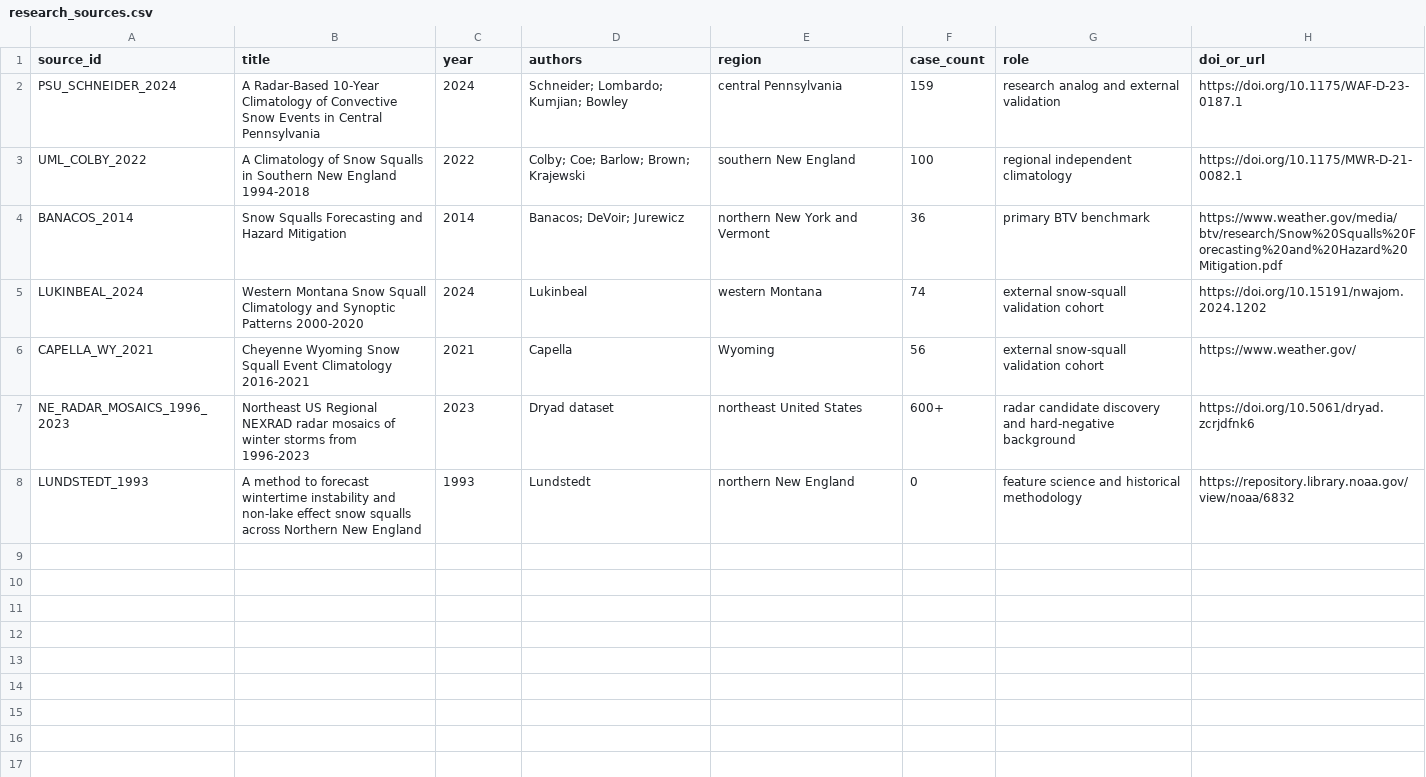
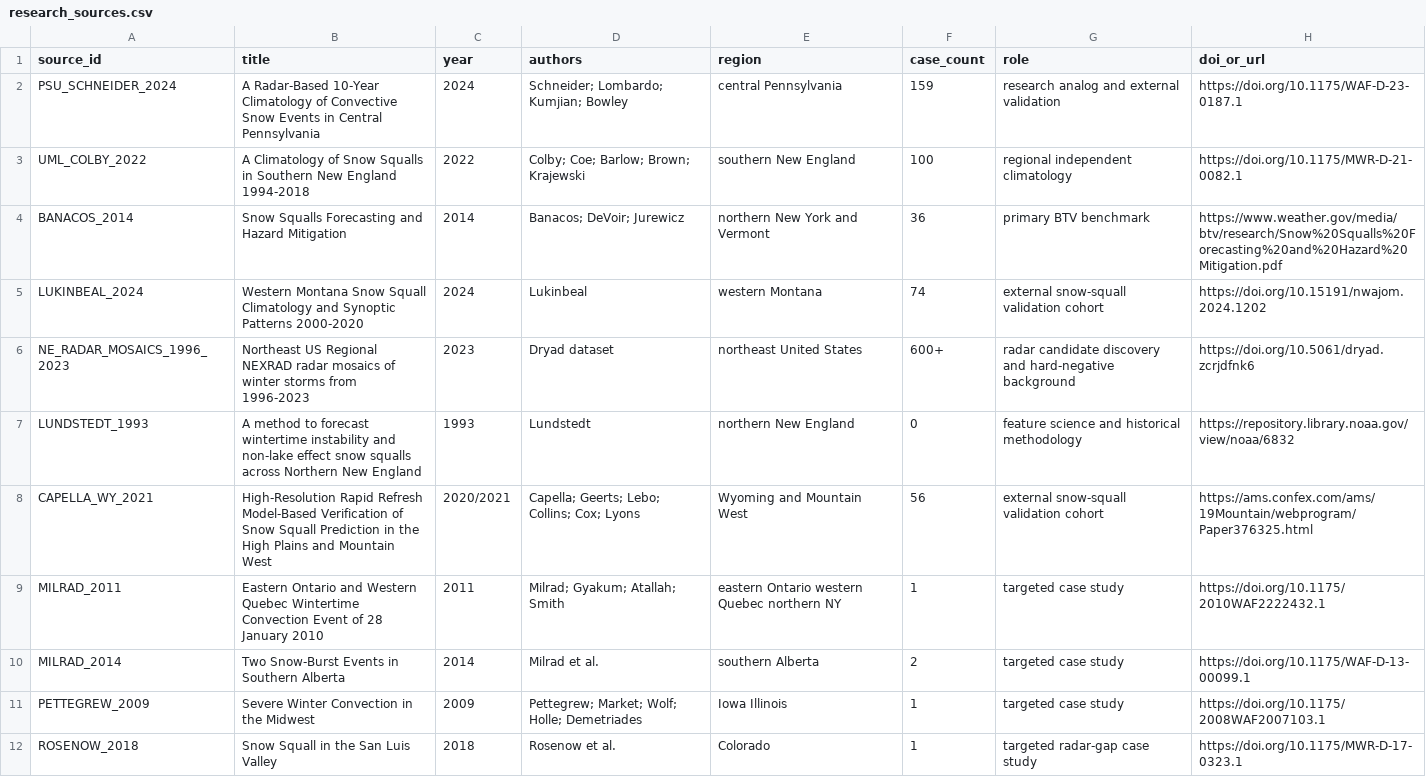
Before and after one commit to nwsmatthewclay/BTV-SnowSquall, a CSV file: data/research/research_sources.csv, drawn as a sheet.

Commit message:
add targeted snow squall case-study cohorts

```diff
--- a/data/research/research_sources.csv
+++ b/data/research/research_sources.csv
@@ -5,4 +5,8 @@ BANACOS_2014,Snow Squalls Forecasting and Hazard Mitigation,2014,"Banacos; DeVoi
 LUKINBEAL_2024,Western Montana Snow Squall Climatology and Synoptic Patterns 2000-2020,2024,"Lukinbeal",western Montana,74,external snow-squall validation cohort,https://doi.org/10.15191/nwajom.2024.1202
-CAPELLA_WY_2021,Cheyenne Wyoming Snow Squall Event Climatology 2016-2021,2021,Capella,Wyoming,56,external snow-squall validation cohort,https://www.weather.gov/
 NE_RADAR_MOSAICS_1996_2023,Northeast US Regional NEXRAD radar mosaics of winter storms from 1996-2023,2023,"Dryad dataset",northeast United States,600+,radar candidate discovery and hard-negative background,https://doi.org/10.5061/dryad.zcrjdfnk6
 LUNDSTEDT_1993,A method to forecast wintertime instability and non-lake effect snow squalls across Northern New England,1993,Lundstedt,northern New England,0,feature science and historical methodology,https://repository.library.noaa.gov/view/noaa/6832
+CAPELLA_WY_2021,High-Resolution Rapid Refresh Model-Based Verification of Snow Squall Prediction in the High Plains and Mountain West,2020/2021,"Capella; Geerts; Lebo; Collins; Cox; Lyons",Wyoming and Mountain West,56,external snow-squall validation cohort,https://ams.confex.com/ams/19Mountain/webprogram/Paper376325.html
+MILRAD_2011,Eastern Ontario and Western Quebec Wintertime Convection Event of 28 January 2010,2011,"Milrad; Gyakum; Atallah; Smith",eastern Ontario western Quebec northern NY,1,targeted case study,https://doi.org/10.1175/2010WAF2222432.1
+MILRAD_2014,Two Snow-Burst Events in Southern Alberta,2014,Milrad et al.,southern Alberta,2,targeted case study,https://doi.org/10.1175/WAF-D-13-00099.1
+PETTEGREW_2009,Severe Winter Convection in the Midwest,2009,"Pettegrew; Market; Wolf; Holle; Demetriades",Iowa Illinois,1,targeted case study,https://doi.org/10.1175/2008WAF2007103.1
+ROSENOW_2018,Snow Squall in the San Luis Valley,2018,Rosenow et al.,Colorado,1,targeted radar-gap case study,https://doi.org/10.1175/MWR-D-17-0323.1
```
